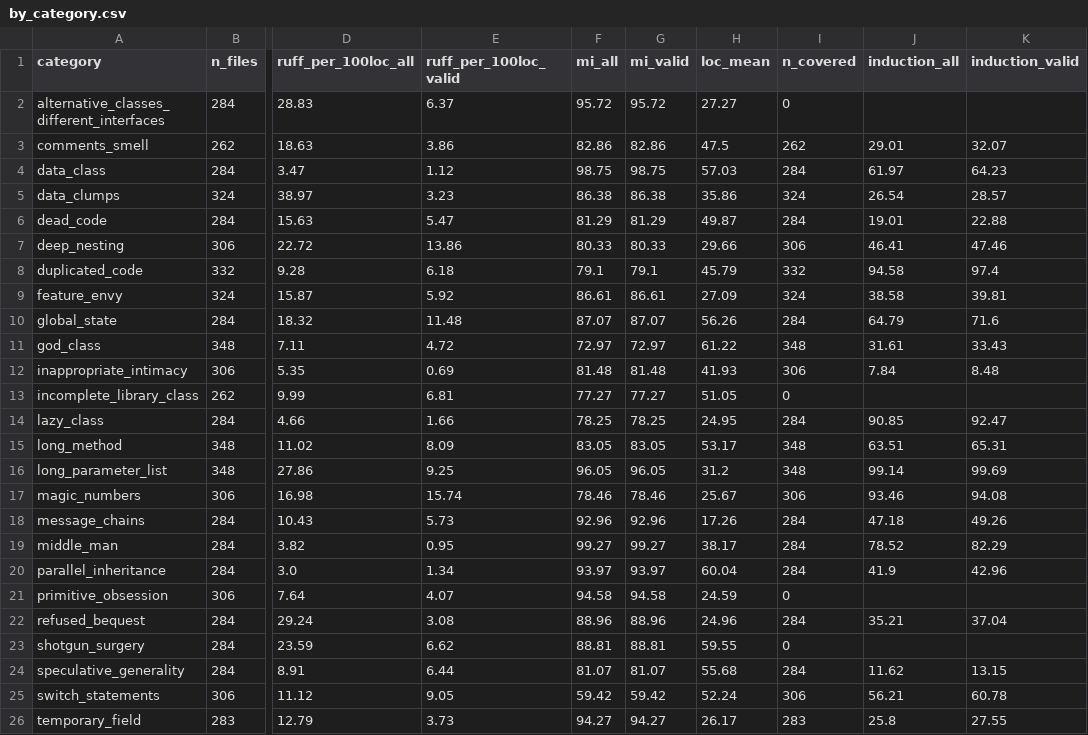
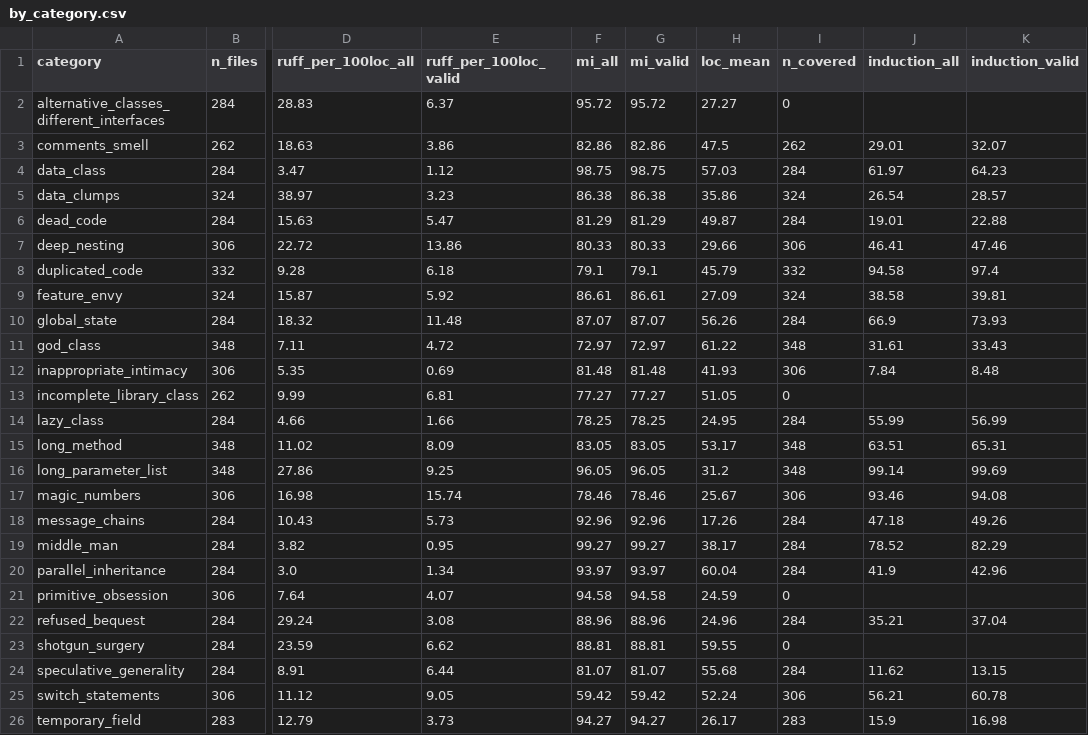
Before and after one commit to kaiyi03/code-smell-multilingual, a CSV file: _analysis/by_category.csv, drawn as a sheet; only a part is shown, gaps mark what is left out; the diff names each change by its address in the sheet, - before the commit and + after, or states it on an @@ line.

```diff
--- a/_analysis/by_category.csv
+++ b/_analysis/by_category.csv
-J10 (induction_all): 64.79
+J10 (induction_all): 66.9
-K10 (induction_valid): 71.6
+K10 (induction_valid): 73.93
-J14 (induction_all): 90.85
+J14 (induction_all): 55.99
-K14 (induction_valid): 92.47
+K14 (induction_valid): 56.99
-J26 (induction_all): 25.8
+J26 (induction_all): 15.9
-K26 (induction_valid): 27.55
+K26 (induction_valid): 16.98
```
Also changed, not shown: _analysis/by_lang.csv, _analysis/by_lang_matched.csv, 12 other files.
